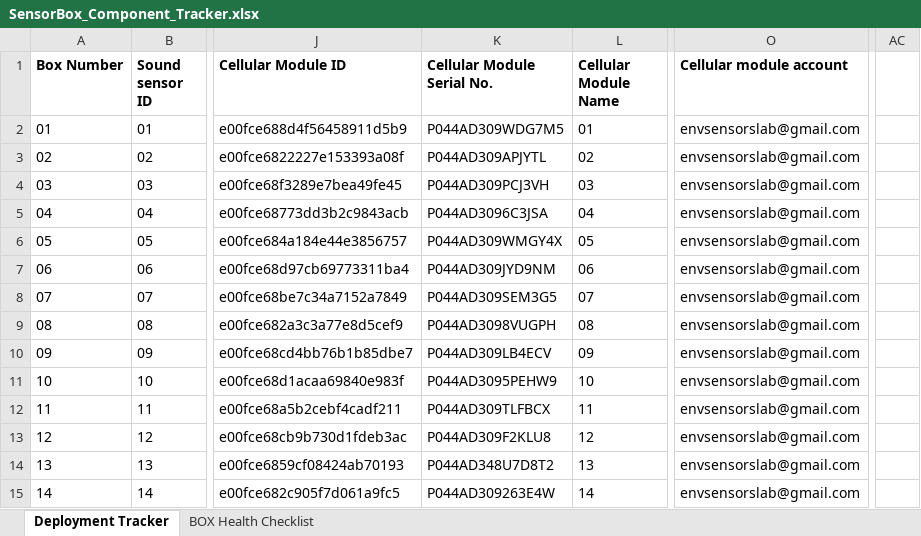
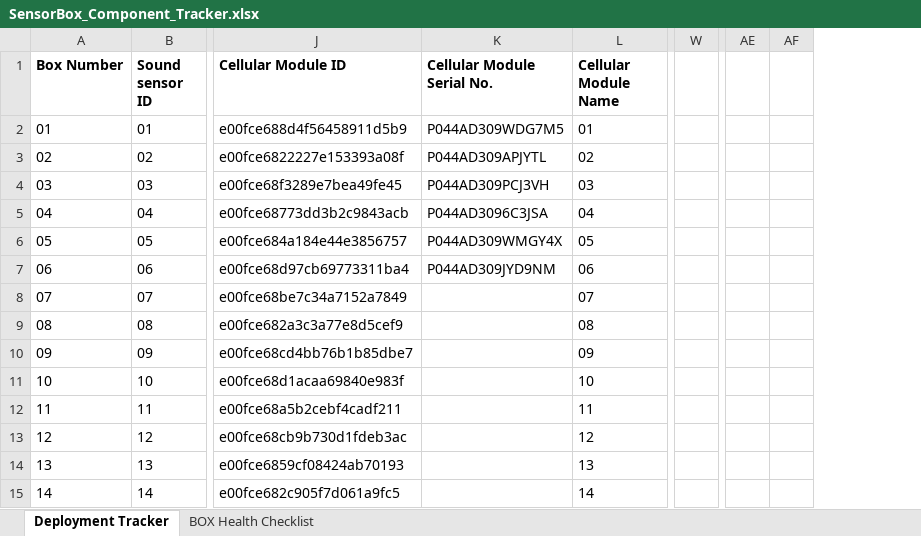
Before and after one commit to KriishAHate/CommonSENSES, an Excel workbook: Sensor Box Deployment Inventory /Deployment Invetory Excel File/SensorBox_Component_Tracker.xlsx, sheet Deployment Tracker, drawn as a sheet; only a part is shown, gaps mark what is left out; values as stored, in another font and other column widths than the file's, no borders; removed rows and columns are numbered as before the commit, all else as after; the diff covers the shown part only; the diff names each change by its address in the sheet, - before the commit and + after, or states it on an @@ line.

Commit message:
Update SensorBox_Component_Tracker.xlsx

```diff
--- a/Sensor Box Deployment Inventory /Deployment Invetory Excel File/SensorBox_Component_Tracker.xlsx (sheet Deployment Tracker)
+++ b/Sensor Box Deployment Inventory /Deployment Invetory Excel File/SensorBox_Component_Tracker.xlsx (sheet Deployment Tracker)
-column O (Cellular module account), rows 2-15: all envsensorslab@gmail.com
+column W, empty
-column AC, empty
+column AE, empty
+column AF, empty
-K8 (Cellular Module Serial No.): P044AD309SEM3G5
+K8 (Cellular Module Serial No.): (empty)
-K9 (Cellular Module Serial No.): P044AD3098VUGPH
+K9 (Cellular Module Serial No.): (empty)
-K10 (Cellular Module Serial No.): P044AD309LB4ECV
+K10 (Cellular Module Serial No.): (empty)
-K11 (Cellular Module Serial No.): P044AD3095PEHW9
+K11 (Cellular Module Serial No.): (empty)
-K12 (Cellular Module Serial No.): P044AD309TLFBCX
+K12 (Cellular Module Serial No.): (empty)
-K13 (Cellular Module Serial No.): P044AD309F2KLU8
+K13 (Cellular Module Serial No.): (empty)
-K14 (Cellular Module Serial No.): P044AD348U7D8T2
+K14 (Cellular Module Serial No.): (empty)
-K15 (Cellular Module Serial No.): P044AD309263E4W
+K15 (Cellular Module Serial No.): (empty)
```
Also changed, not shown: 105 edited cells elsewhere in this sheet.
